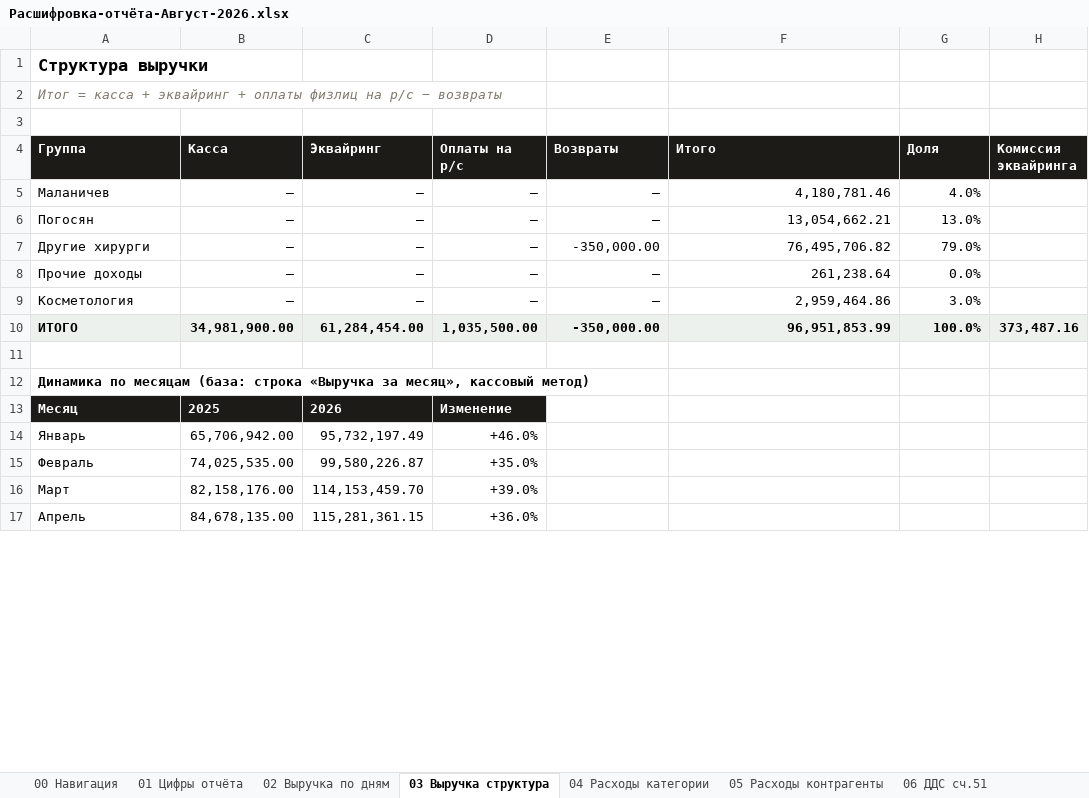
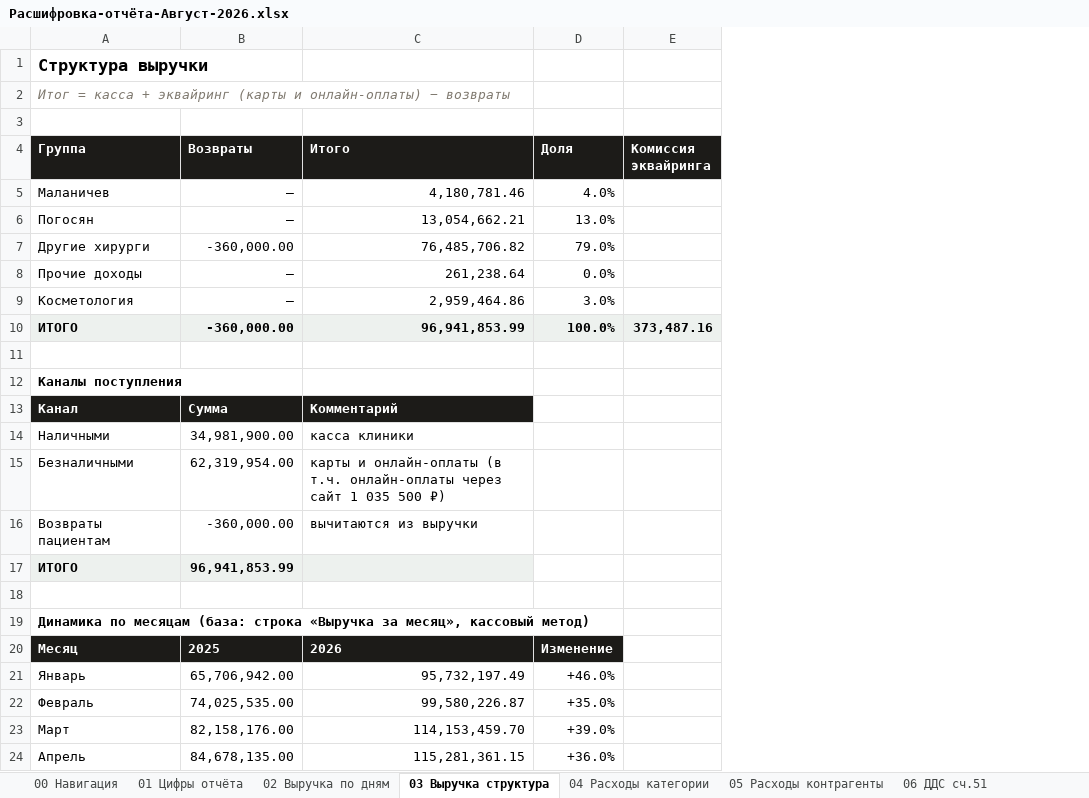
Before and after one commit to casaevteev-creator/-, an Excel workbook: out/Расшифровка-отчёта-Август-2026.xlsx, sheet 03 Выручка структура, drawn as a sheet; only a part is shown; values as stored, in another font and other column widths than the file's, no borders; removed rows and columns are numbered as before the commit, all else as after; the diff covers the shown part only; the diff names each change by its address in the sheet, - before the commit and + after, or states it on an @@ line.

```diff
--- a/out/Расшифровка-отчёта-Август-2026.xlsx (sheet 03 Выручка структура)
+++ b/out/Расшифровка-отчёта-Август-2026.xlsx (sheet 03 Выручка структура)
-column B (Касса), rows 5-17: — | — | — | — | — | 34,981,900.00 |  |  | 2025 | 65,706,942.00 | 74,025,535.00 | 82,158,176.00 | 84,678,135.00
-column C (Эквайринг), rows 5-17: — | — | — | — | — | 61,284,454.00 |  |  | 2026 | 95,732,197.49 | 99,580,226.87 | 114,153,459.70 | 115,281,361.15
-column D (Оплаты на р/с), rows 5-17: — | — | — | — | — | 1,035,500.00 |  |  | Изменение | +46.0% | +35.0% | +39.0% | +36.0%
-A2 (Группа): …+ эквайринг + оплаты физлиц на р/с − возвраты
+A2 (Группа): …+ эквайринг (карты и онлайн-оплаты) − возвраты
-B7 (Возвраты): -350,000.00
+B7 (Возвраты): -360,000.00
-C7 (Итого): 76,495,706.82
+C7 (Итого): 76,485,706.82
-B10 (Возвраты): -350,000.00
+B10 (Возвраты): -360,000.00
-C10 (Итого): 96,951,853.99
+C10 (Итого): 96,941,853.99
+row 11: (empty)
+row 12: Каналы поступления
+row 13: Канал | Сумма | Комментарий
+row 14: Наличными | 34,981,900.00 | касса клиники
+row 15: Безналичными | 62,319,954.00 | карты и онлайн-оплаты (в т.ч. онлайн-оплаты через сайт 1 035 500 ₽)
+row 16: Возвраты пациентам | -360,000.00 | вычитаются из выручки
+row 17: ИТОГО | 96,941,853.99
-B20 (Возвраты): (empty)
+B20 (Возвраты): 2025
-B20:D20 fill: none
+B20:D20 fill: #1C1B18
-C20 (Итого): (empty)
+C20 (Итого): 2026
-D20 (Доля): (empty)
+D20 (Доля): Изменение
-B21 (Возвраты): (empty)
+B21 (Возвраты): 65,706,942.00
-C21 (Итого): (empty)
+C21 (Итого): 95,732,197.49
-D21 (Доля): (empty)
+D21 (Доля): +46.0%
-B22 (Возвраты): (empty)
+B22 (Возвраты): 74,025,535.00
-C22 (Итого): (empty)
+C22 (Итого): 99,580,226.87
-D22 (Доля): (empty)
+D22 (Доля): +35.0%
-B23 (Возвраты): (empty)
+B23 (Возвраты): 82,158,176.00
-C23 (Итого): (empty)
+C23 (Итого): 114,153,459.70
-D23 (Доля): (empty)
+D23 (Доля): +39.0%
-B24 (Возвраты): (empty)
+B24 (Возвраты): 84,678,135.00
-C24 (Итого): (empty)
+C24 (Итого): 115,281,361.15
-D24 (Доля): (empty)
+D24 (Доля): +36.0%
```
Also changed, not shown: 14 edited cells elsewhere in this sheet, sheet 01 Цифры отчёта, sheet 07 Учредители, sheet 08 Водопад, sheet 09 Контроль, sheet 13 Разнесение выручки, sheet 12 Июль-август, out/Расчёт-Август-2026.xlsx, 8 other files.
